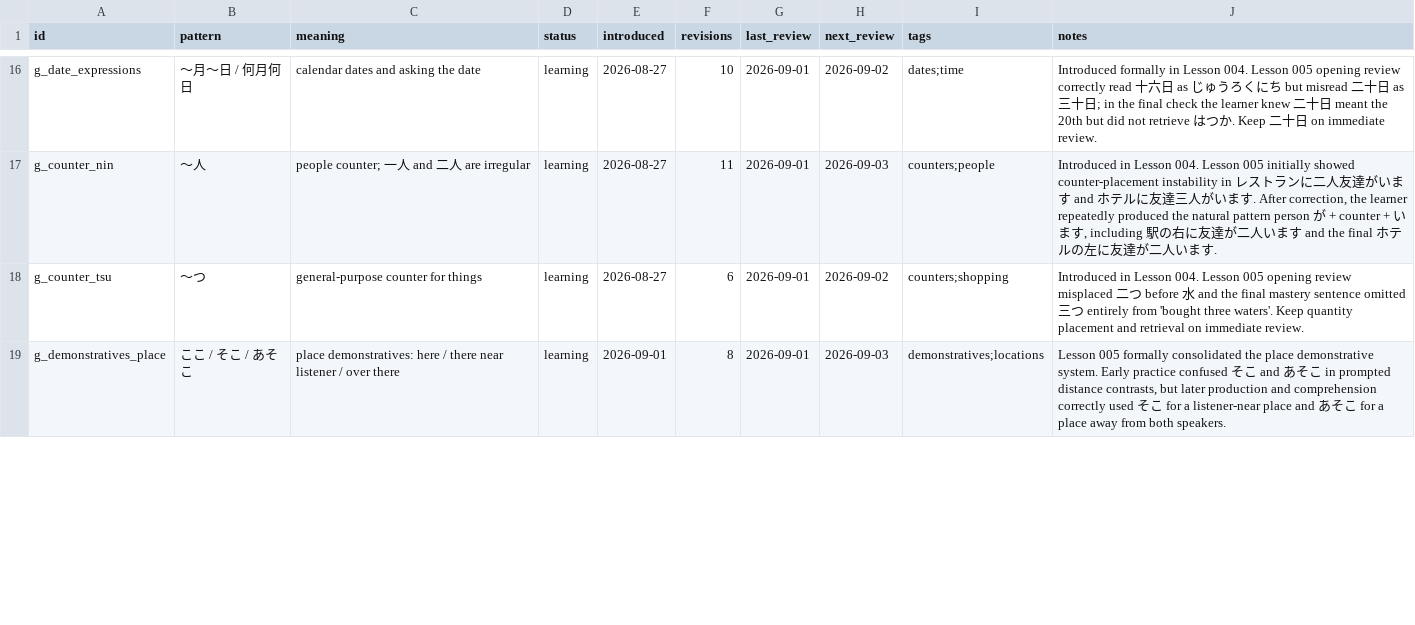
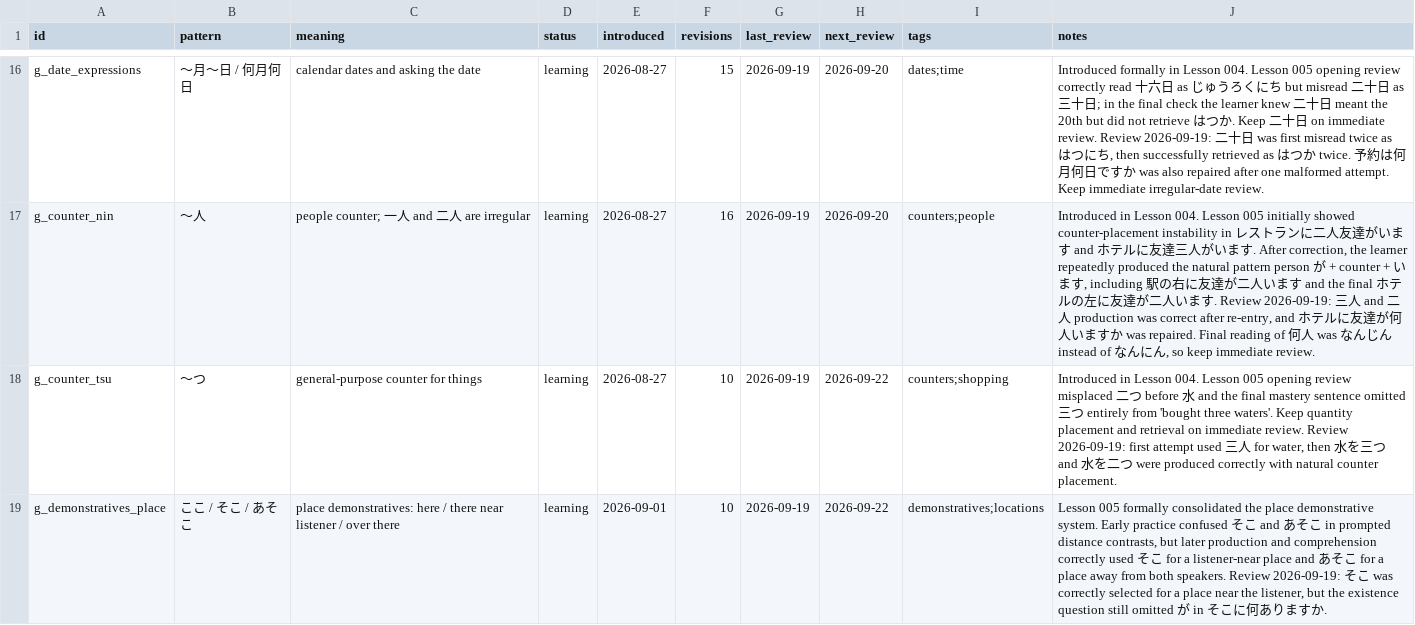
Before and after one commit to FrontierDev/japanese_learning, a CSV file: data/grammar.csv, drawn as a sheet; only a part is shown, gaps mark what is left out; the diff covers the shown part only; the diff names each change by its address in the sheet, - before the commit and + after, or states it on an @@ line.

Commit message:
Record 2026-09-19 Japanese review results

```diff
--- a/data/grammar.csv
+++ b/data/grammar.csv
-F16 (revisions): 10
+F16 (revisions): 15
-G16:G19 (last_review): 2026-09-01
+G16:G19 (last_review): 2026-09-19
-H16 (next_review): 2026-09-02
+H16 (next_review): 2026-09-20
-J16 (notes): …immediate review.
+J16 (notes): …immediate review. Review 2026-09-19: 二十日 was first misread twice as はつにち, then successfully retrieved as はつか twice. 予約は何月何日ですか was also repaired after one malformed attempt. Keep immediate irregular-date review.
-F17 (revisions): 11
+F17 (revisions): 16
-H17 (next_review): 2026-09-03
+H17 (next_review): 2026-09-20
-J17 (notes): …す.
+J17 (notes): …す. Review 2026-09-19: 三人 and 二人 production was correct after re-entry, and ホテルに友達が何人いますか was repaired. Final reading of 何人 was なんじん instead of なんにん, so keep immediate review.
-F18 (revisions): 6
+F18 (revisions): 10
-H18 (next_review): 2026-09-02
+H18 (next_review): 2026-09-22
-J18 (notes): …immediate review.
+J18 (notes): …immediate review. Review 2026-09-19: first attempt used 三人 for water, then 水を三つ and 水を二つ were produced correctly with natural counter placement.
-F19 (revisions): 8
+F19 (revisions): 10
-H19 (next_review): 2026-09-03
+H19 (next_review): 2026-09-22
-J19 (notes): …both speakers.
+J19 (notes): …both speakers. Review 2026-09-19: そこ was correctly selected for a place near the listener, but the existence question still omitted が in そこに何ありますか.
```
Also changed, not shown: 44 edited cells elsewhere in this file.
